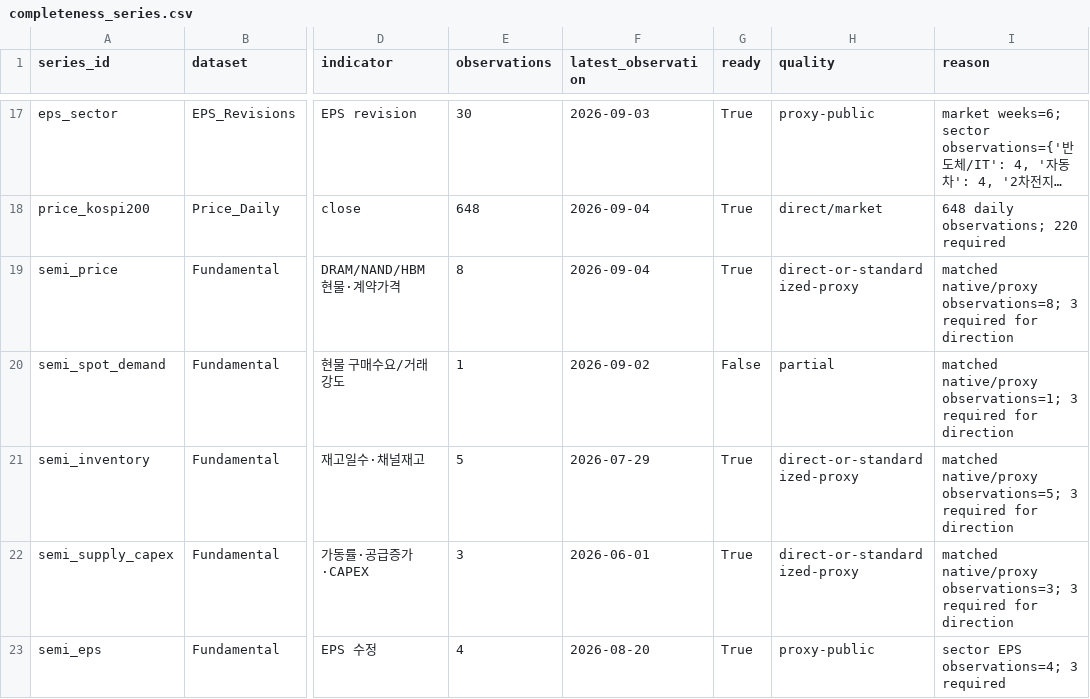
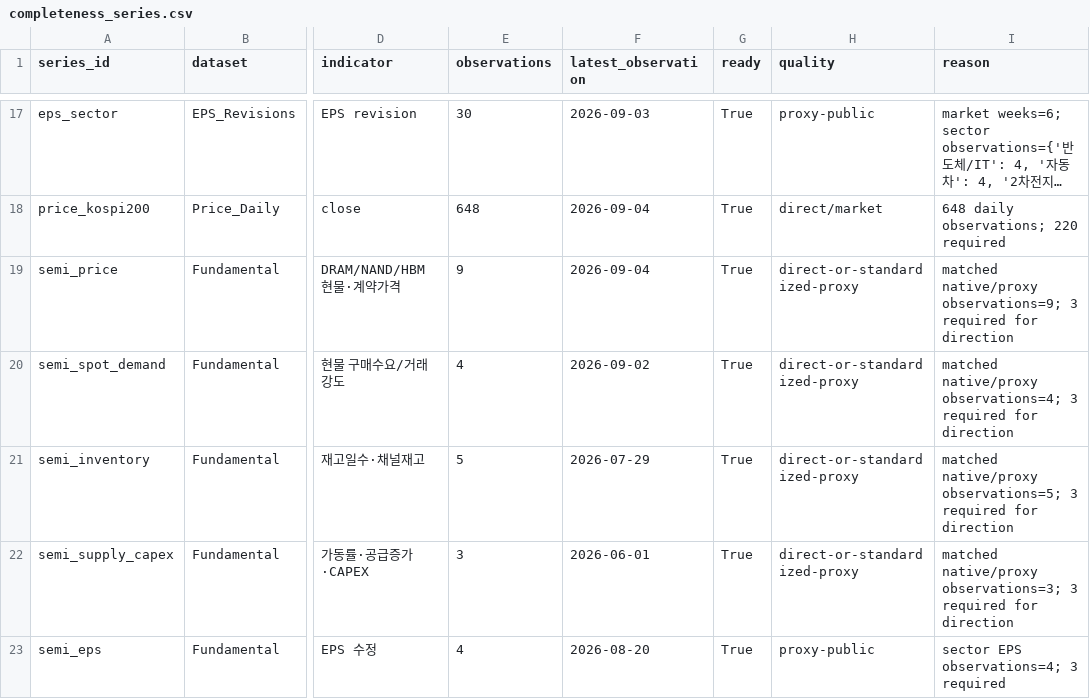
Before and after one commit to hyunsungkim73/HAA_Leader_Sector_System, a CSV file: data/meta/completeness_series.csv, drawn as a sheet; only a part is shown, gaps mark what is left out; long unchanged cells end in …; the diff names each change by its address in the sheet, - before the commit and + after, or states it on an @@ line.

```diff
--- a/data/meta/completeness_series.csv
+++ b/data/meta/completeness_series.csv
-E19 (observations): 8
+E19 (observations): 9
-I19 (reason): matched native/proxy observations=8; 3 required…
+I19 (reason): matched native/proxy observations=9; 3 required…
-E20 (observations): 1
+E20 (observations): 4
-G20 (ready): False
+G20 (ready): True
-H20 (quality): partial
+H20 (quality): direct-or-standardized-proxy
-I20 (reason): matched native/proxy observations=1; 3 required…
+I20 (reason): matched native/proxy observations=4; 3 required…
```
Also changed, not shown: data/derived/breadth_bb20_2sigma_daily.csv, data/raw/macro/macro_market_archive.csv, 3 other files.
